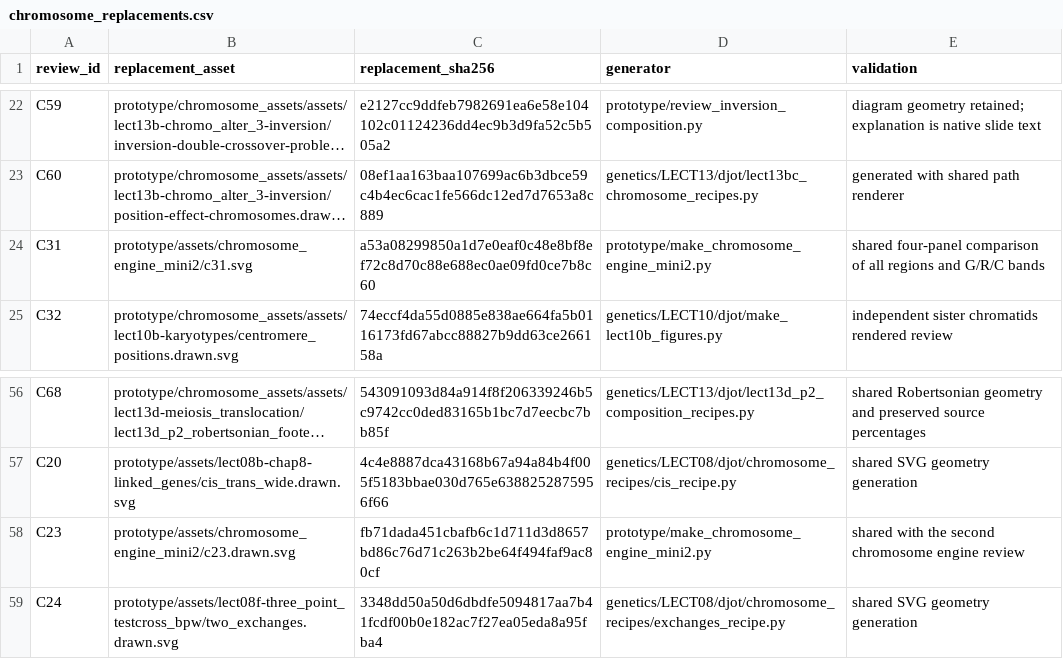
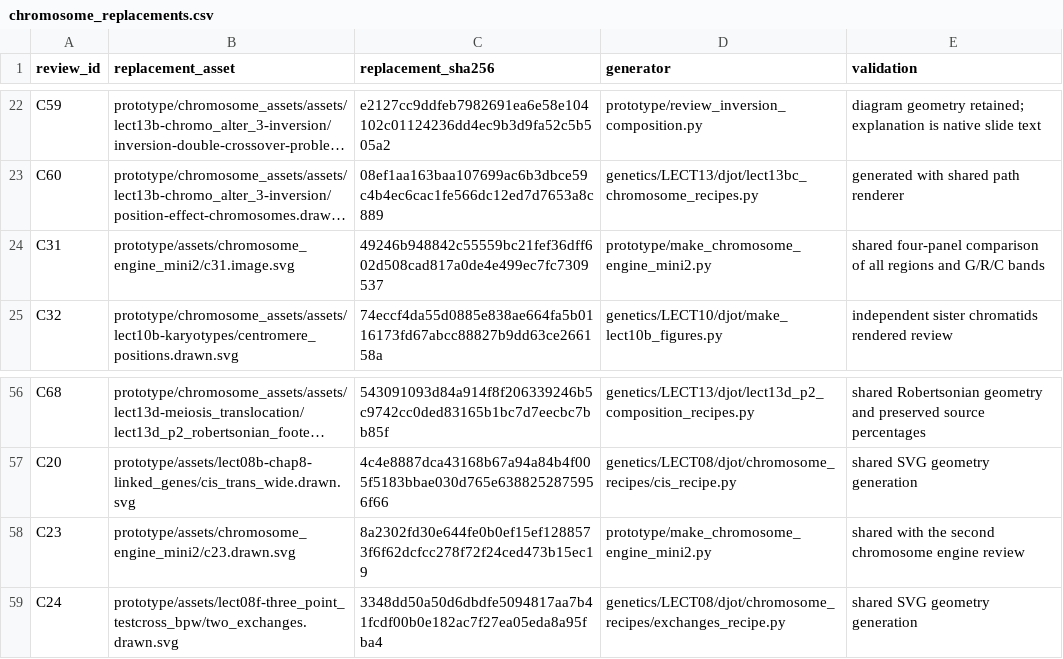
Before and after one commit to vosslab/djot-slide-builder, a CSV file: prototype/chromosome_replacements.csv, drawn as a sheet; only a part is shown, gaps mark what is left out; long unchanged cells end in …; the diff names each change by its address in the sheet, - before the commit and + after, or states it on an @@ line.

```diff
--- a/prototype/chromosome_replacements.csv
+++ b/prototype/chromosome_replacements.csv
-B24 (replacement_asset): prototype/assets/chromosome_engine_mini2/c31.svg
+B24 (replacement_asset): prototype/assets/chromosome_engine_mini2/c31.image.svg
-C24 (replacement_sha256): a53a08299850a1d7e0eaf0c48e8bf8ef72c8d70c88e688ec0ae09fd0ce7b8c60
+C24 (replacement_sha256): 49246b948842c55559bc21fef36dff602d508cad817a0de4e499ec7fc7309537
-C58 (replacement_sha256): fb71dada451cbafb6c1d711d3d8657bd86c76d71c263b2be64f494faf9ac80cf
+C58 (replacement_sha256): 8a2302fd30e644fe0b0ef15ef1288573f6f62dcfcc278f72f24ced473b15ec19
```
Also changed, not shown: docs/active_plans/reports/chromosome_theme_current_placements.csv, 37 other files.
